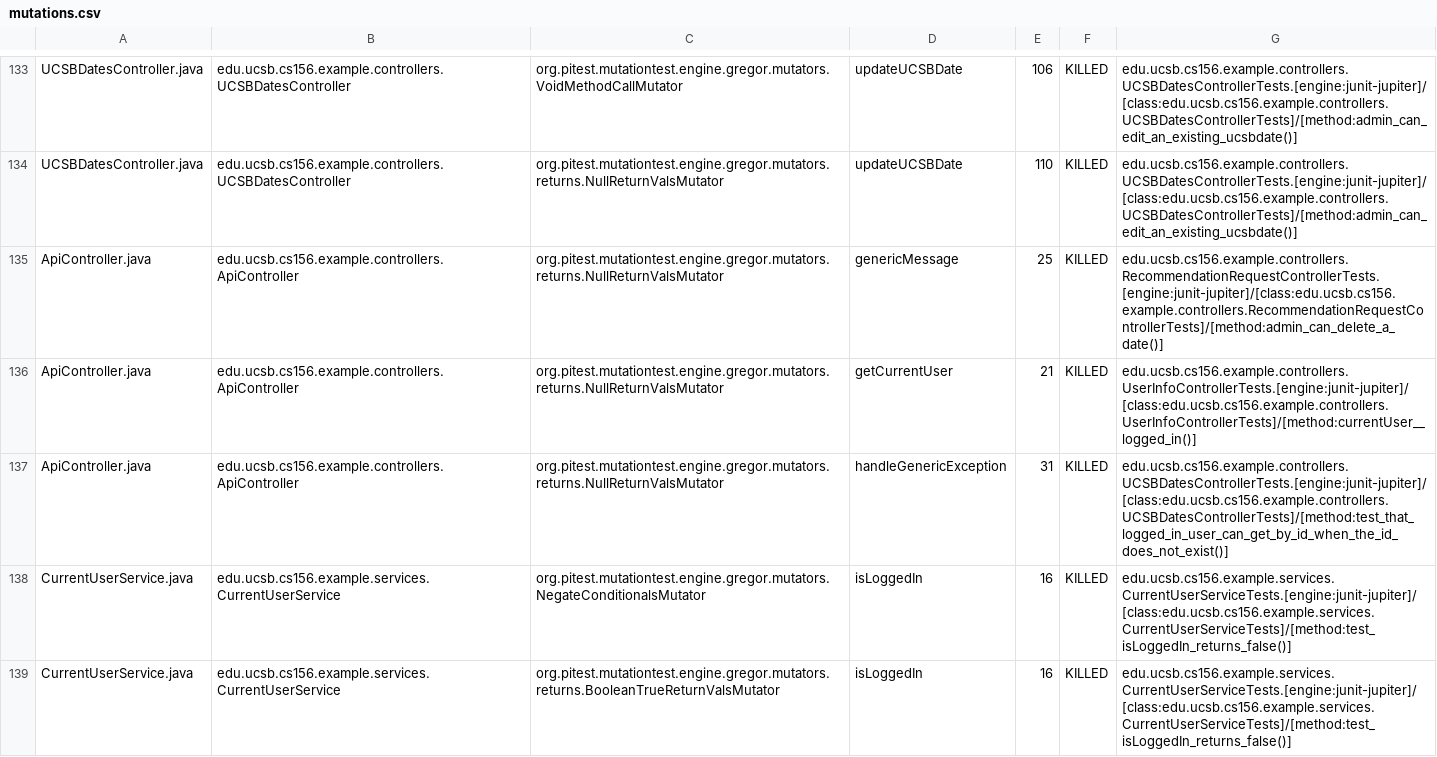
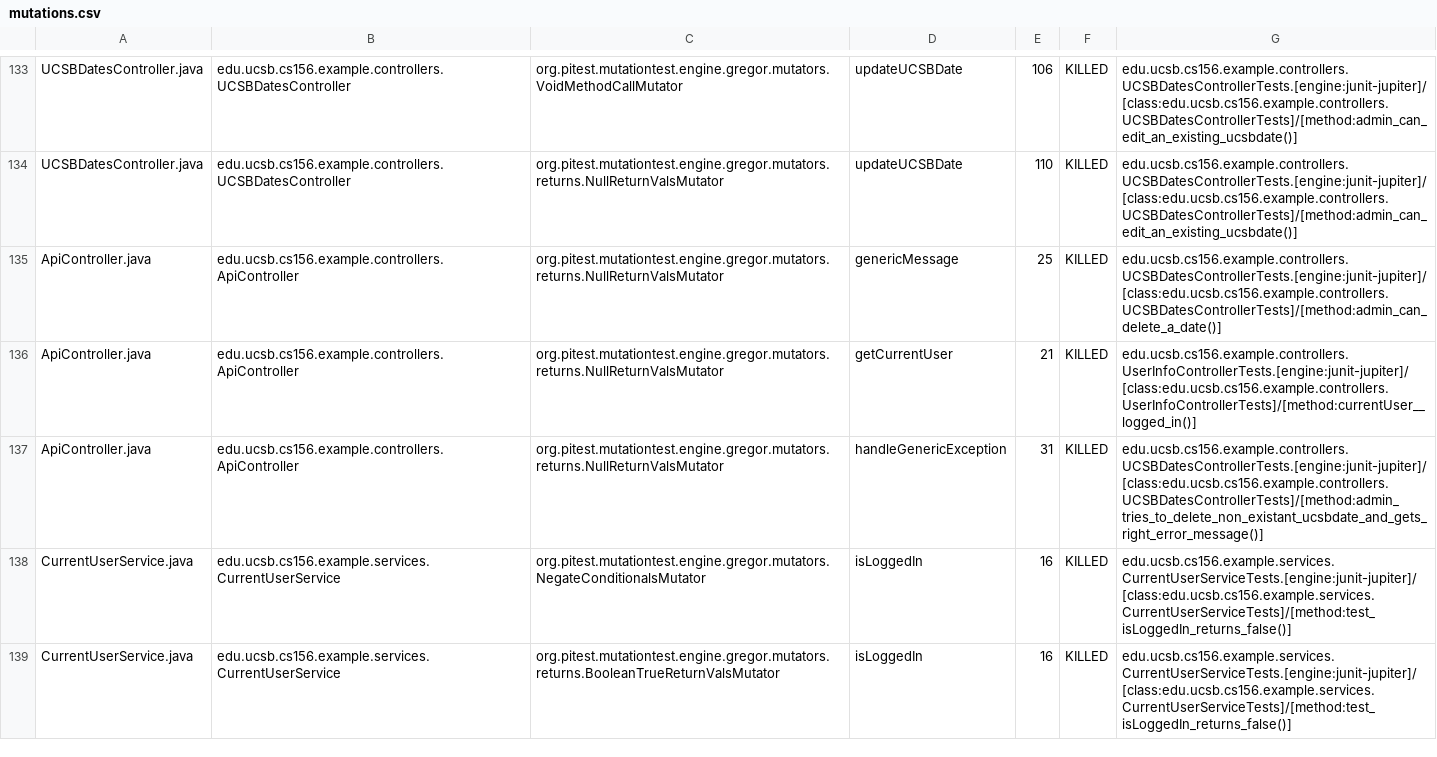
Before and after one commit to ucsb-cs156-w24/team02-w24-5pm-3, a CSV file: pitest/mutations.csv, drawn as a sheet; only a part is shown, gaps mark what is left out.

Commit message:
Deploying to gh-pages from @ ucsb-cs156-w24/team02-w24-5pm-3@68d8600b13f84fbda16213ef758198340fd0e583 🚀

```diff
--- a/pitest/mutations.csv
+++ b/pitest/mutations.csv
@@ -134,5 +134,5 @@ UCSBDatesController.java,edu.ucsb.cs156.example.controllers.UCSBDatesController,
 UCSBDatesController.java,edu.ucsb.cs156.example.controllers.UCSBDatesController,org.pitest.mutationtest.engine.gregor.mutators.returns.NullReturnValsMutator,updateUCSBDate,110,KILLED,edu.ucsb.cs156.example.controllers.UCSBDatesControllerTests.[engine:junit-jupiter]/[class:edu.ucsb.cs156.example.controllers.UCSBDatesControllerTests]/[method:admin_can_edit_an_existing_ucsbdate()]
-ApiController.java,edu.ucsb.cs156.example.controllers.ApiController,org.pitest.mutationtest.engine.gregor.mutators.returns.NullReturnValsMutator,genericMessage,25,KILLED,edu.ucsb.cs156.example.controllers.RecommendationRequestControllerTests.[engine:junit-jupiter]/[class:edu.ucsb.cs156.example.controllers.RecommendationRequestControllerTests]/[method:admin_can_delete_a_date()]
+ApiController.java,edu.ucsb.cs156.example.controllers.ApiController,org.pitest.mutationtest.engine.gregor.mutators.returns.NullReturnValsMutator,genericMessage,25,KILLED,edu.ucsb.cs156.example.controllers.UCSBDatesControllerTests.[engine:junit-jupiter]/[class:edu.ucsb.cs156.example.controllers.UCSBDatesControllerTests]/[method:admin_can_delete_a_date()]
 ApiController.java,edu.ucsb.cs156.example.controllers.ApiController,org.pitest.mutationtest.engine.gregor.mutators.returns.NullReturnValsMutator,getCurrentUser,21,KILLED,edu.ucsb.cs156.example.controllers.UserInfoControllerTests.[engine:junit-jupiter]/[class:edu.ucsb.cs156.example.controllers.UserInfoControllerTests]/[method:currentUser__logged_in()]
-ApiController.java,edu.ucsb.cs156.example.controllers.ApiController,org.pitest.mutationtest.engine.gregor.mutators.returns.NullReturnValsMutator,handleGenericException,31,KILLED,edu.ucsb.cs156.example.controllers.UCSBDatesControllerTests.[engine:junit-jupiter]/[class:edu.ucsb.cs156.example.controllers.UCSBDatesControllerTests]/[method:test_that_logged_in_user_can_get_by_id_when_the_id_does_not_exist()]
+ApiController.java,edu.ucsb.cs156.example.controllers.ApiController,org.pitest.mutationtest.engine.gregor.mutators.returns.NullReturnValsMutator,handleGenericException,31,KILLED,edu.ucsb.cs156.example.controllers.UCSBDatesControllerTests.[engine:junit-jupiter]/[class:edu.ucsb.cs156.example.controllers.UCSBDatesControllerTests]/[method:admin_tries_to_delete_non_existant_ucsbdate_and_gets_right_error_message()]
 CurrentUserService.java,edu.ucsb.cs156.example.services.CurrentUserService,org.pitest.mutationtest.engine.gregor.mutators.NegateConditionalsMutator,isLoggedIn,16,KILLED,edu.ucsb.cs156.example.services.CurrentUserServiceTests.[engine:junit-jupiter]/[class:edu.ucsb.cs156.example.services.CurrentUserServiceTests]/[method:test_isLoggedIn_returns_false()]
```
Also changed, not shown: 16 other files.
